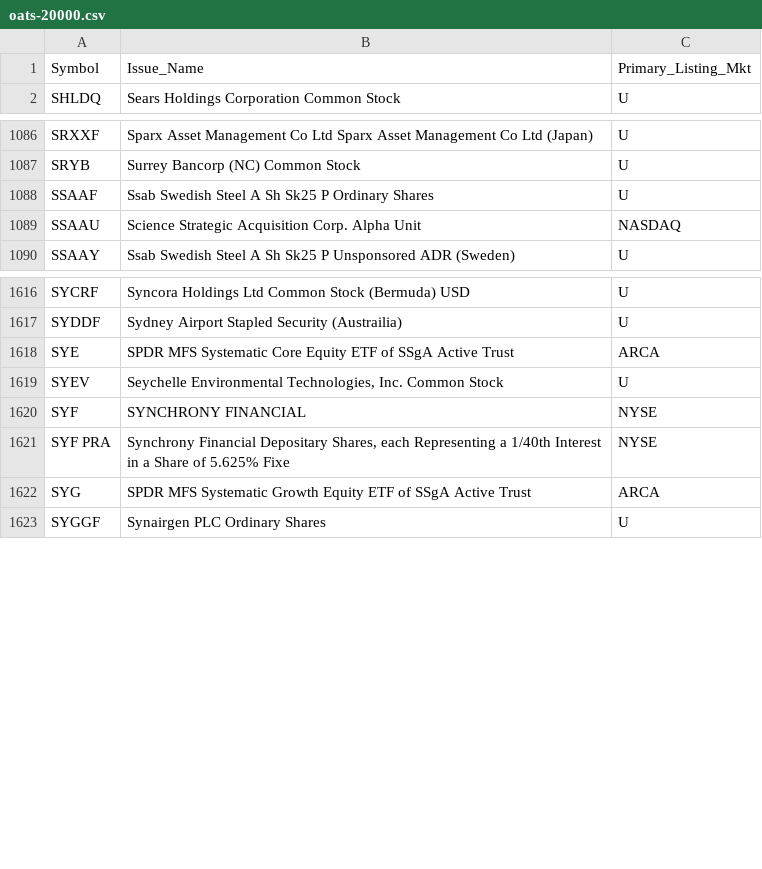
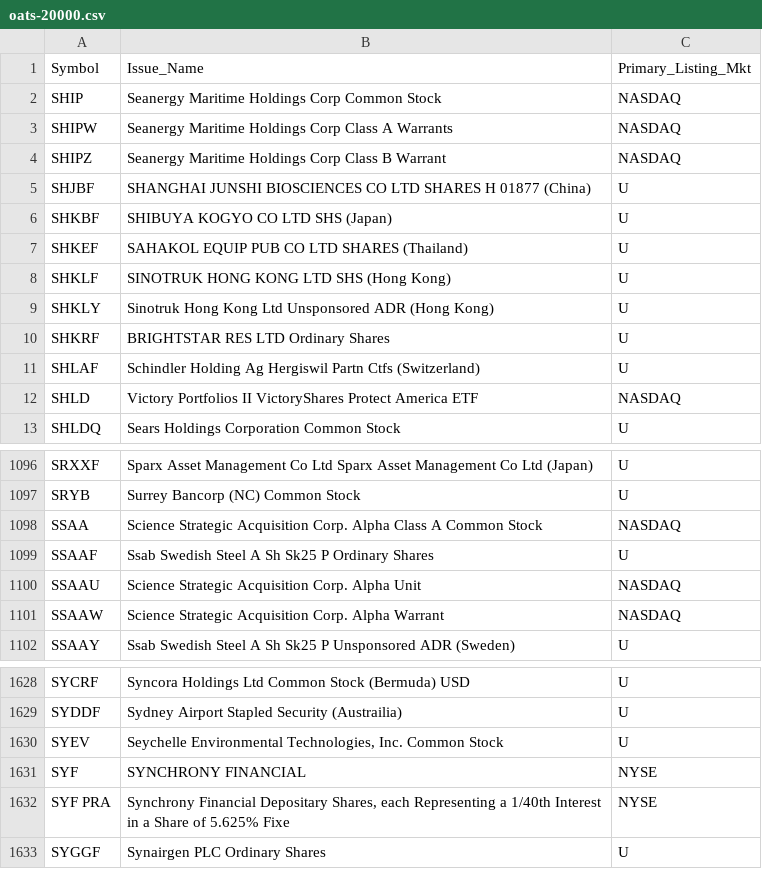
Before and after one commit to haoenhui/oats-reportable, a CSV file: oats-20000.csv, drawn as a sheet; only a part is shown, gaps mark what is left out; the diff covers the shown part only.

```diff
--- a/oats-20000.csv
+++ b/oats-20000.csv
@@ -1,2 +1,13 @@
 Symbol,Issue_Name,Primary_Listing_Mkt
+SHIP,Seanergy Maritime Holdings Corp Common Stock,NASDAQ
+SHIPW,Seanergy Maritime Holdings Corp Class A Warrants,NASDAQ
+SHIPZ,Seanergy Maritime Holdings Corp Class B Warrant,NASDAQ
+SHJBF,SHANGHAI JUNSHI BIOSCIENCES CO LTD SHARES H 01877 (China),U
+SHKBF,SHIBUYA KOGYO CO LTD SHS (Japan),U
+SHKEF,SAHAKOL EQUIP PUB CO LTD SHARES (Thailand),U
+SHKLF,SINOTRUK HONG KONG LTD SHS (Hong Kong),U
+SHKLY,Sinotruk Hong Kong Ltd Unsponsored ADR (Hong Kong),U
+SHKRF,BRIGHTSTAR RES LTD Ordinary Shares,U
+SHLAF,Schindler Holding Ag Hergiswil Partn Ctfs (Switzerland),U
+SHLD,Victory Portfolios II VictoryShares Protect America ETF,NASDAQ
 SHLDQ,Sears Holdings Corporation Common Stock,U
@@ -1087,4 +1097,6 @@ SRXXF,Sparx Asset Management Co Ltd Sparx Asset Management Co Ltd (Japan),U
 SRYB,Surrey Bancorp (NC) Common Stock,U
+SSAA,Science Strategic Acquisition Corp. Alpha Class A Common Stock,NASDAQ
 SSAAF,Ssab Swedish Steel A Sh Sk25 P Ordinary Shares,U
 SSAAU,Science Strategic Acquisition Corp. Alpha Unit,NASDAQ
+SSAAW,Science Strategic Acquisition Corp. Alpha Warrant,NASDAQ
 SSAAY,Ssab Swedish Steel A Sh Sk25 P Unsponsored ADR (Sweden),U
@@ -1617,3 +1629,2 @@ SYCRF,Syncora Holdings Ltd Common Stock (Bermuda) USD,U
 SYDDF,Sydney Airport Stapled Security (Austrailia),U
-SYE,SPDR MFS Systematic Core Equity ETF of  SSgA Active  Trust,ARCA
 SYEV,"Seychelle Environmental Technologies, Inc. Common Stock",U
@@ -1621,3 +1632,2 @@ SYF,SYNCHRONY FINANCIAL,NYSE
 SYF PRA,"Synchrony Financial Depositary Shares, each Representing a 1/40th Interest in a Share of 5.625% Fixe",NYSE
-SYG,SPDR MFS Systematic Growth Equity ETF of SSgA Active Trust,ARCA
 SYGGF,Synairgen PLC Ordinary Shares,U
```
Also changed, not shown: 1 added row, 8 removed rows and 2 edited cells elsewhere in this file, oats-00000.csv, oats-05000.csv, 2 other files.
